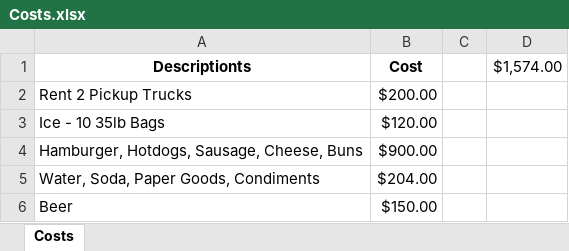
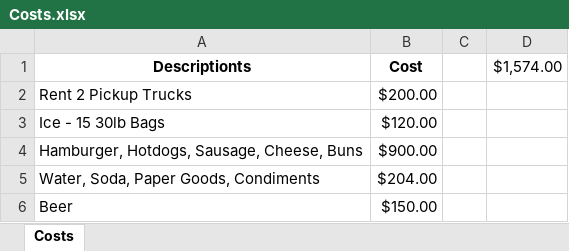
Before and after one commit to KennyPeterDemers/UConnBleedBlue, an Excel workbook: UConnBleedBlue/wwwroot/Data/Costs.xlsx, sheet Costs, drawn as a sheet; values as stored, in another font and other column widths than the file's, no borders; the diff names each change by its address in the sheet, - before the commit and + after, or states it on an @@ line.

```diff
--- a/UConnBleedBlue/wwwroot/Data/Costs.xlsx (sheet Costs)
+++ b/UConnBleedBlue/wwwroot/Data/Costs.xlsx (sheet Costs)
-A3: Ice - 10 35lb Bags
+A3: Ice - 15 30lb Bags
```
Also changed, not shown: UConnBleedBlue/wwwroot/Data/Donations.xlsx, UConnBleedBlue/wwwroot/Data/Players.xlsx, 11 other files.
